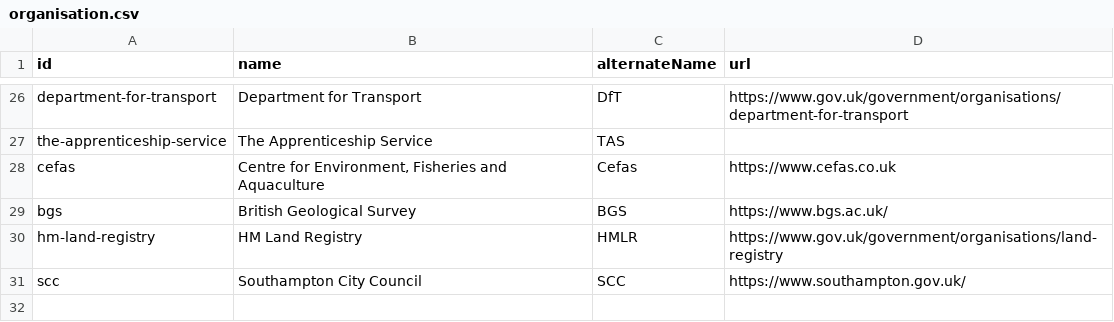
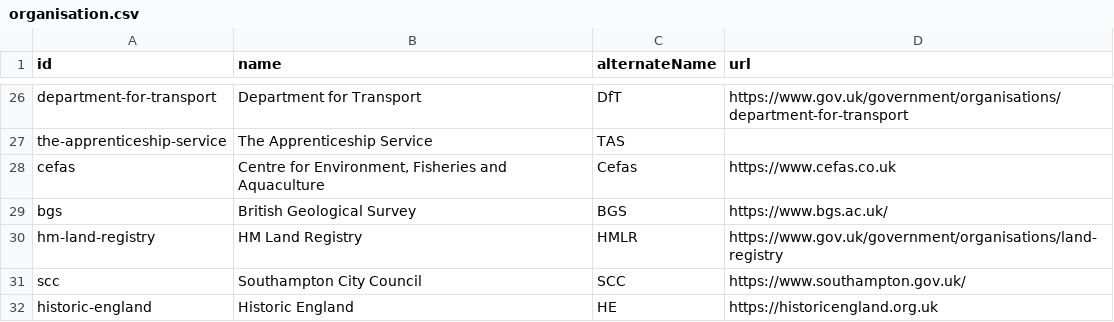
Before and after one commit to co-cddo/api-catalogue, a CSV file: data/organisation.csv, drawn as a sheet; only a part is shown, gaps mark what is left out; the diff names each change by its address in the sheet, - before the commit and + after, or states it on an @@ line.

Commit message:
Add Historic England Public Sector APIs

```diff
--- a/data/organisation.csv
+++ b/data/organisation.csv
+row 32: historic-england | Historic England | HE | https://historicengland.org.uk
```
Also changed, not shown: 1 other file.
